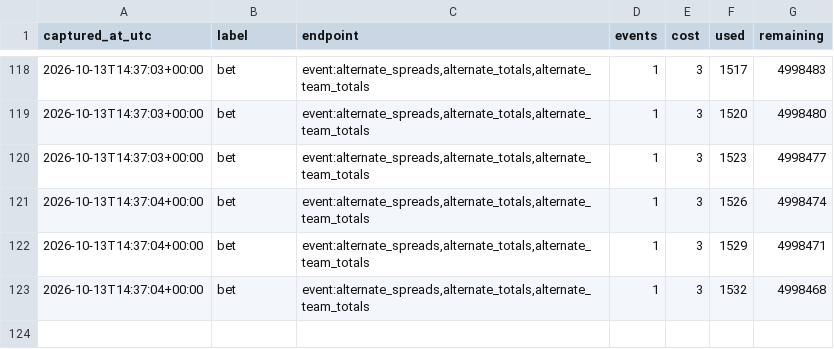
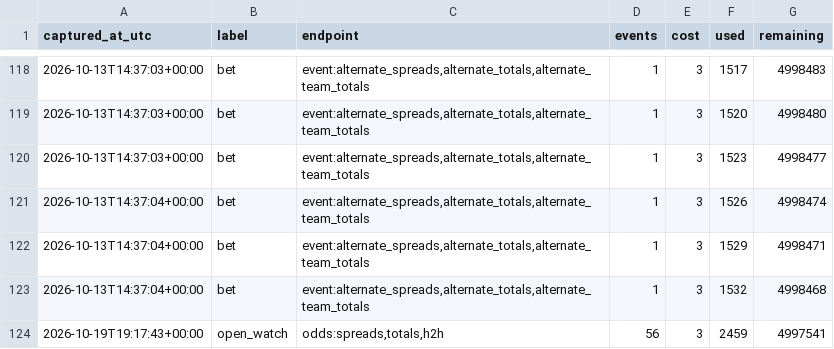
Before and after one commit to fozzyyozzy/edge-index, a CSV file: data/cfb/lines/odds_usage_cfb.csv, drawn as a sheet; only a part is shown, gaps mark what is left out.

Commit message:
cfb lines 2026-10-19:mon09

```diff
--- a/data/cfb/lines/odds_usage_cfb.csv
+++ b/data/cfb/lines/odds_usage_cfb.csv
@@ -123 +123,2 @@ captured_at_utc,label,endpoint,events,cost,used,remaining
 2026-10-13T14:37:04+00:00,bet,"event:alternate_spreads,alternate_totals,alternate_team_totals",1,3,1532,4998468
+2026-10-19T19:17:43+00:00,open_watch,"odds:spreads,totals,h2h",56,3,2459,4997541
```
Also changed, not shown: 2 other files.
